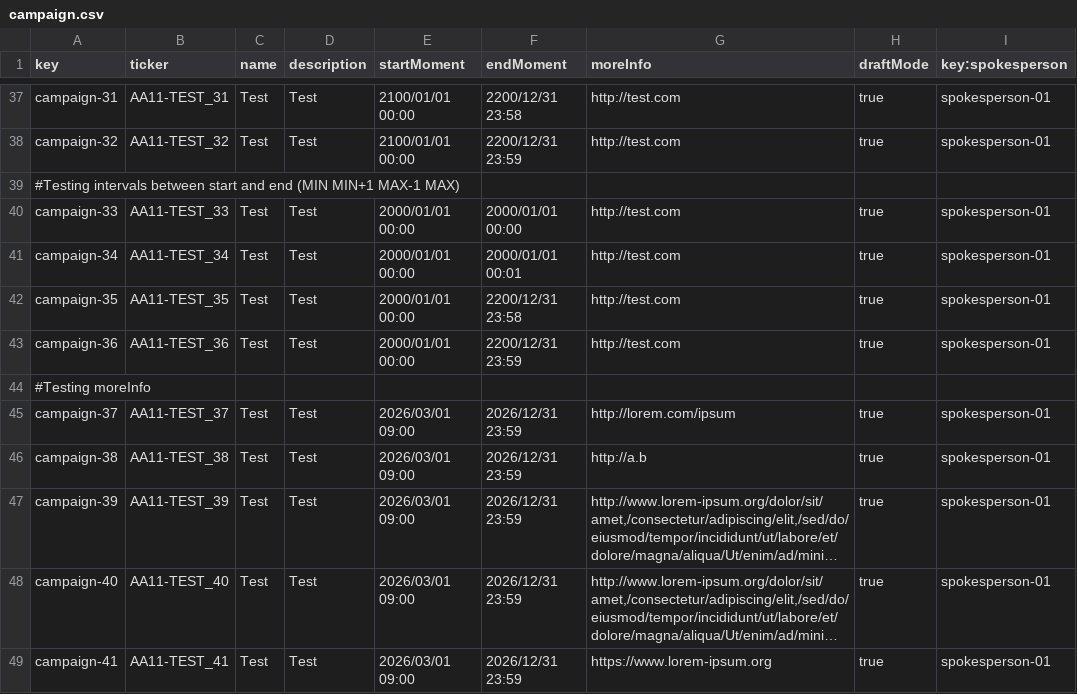
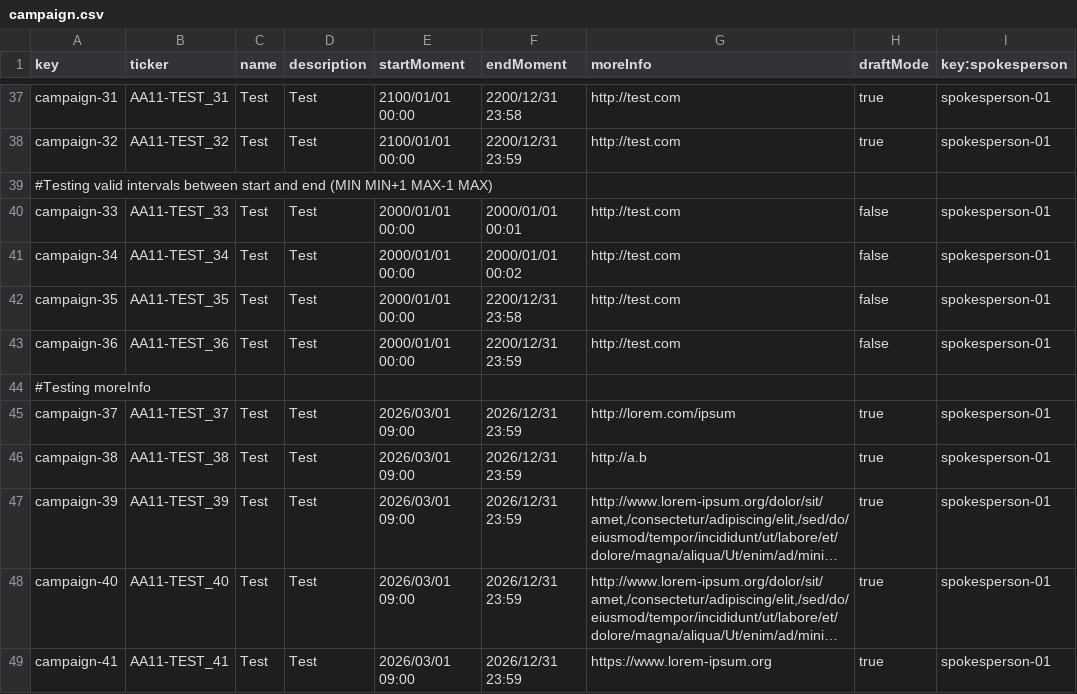
Before and after one commit to a1var0o/Acme-Starters-C, a CSV file: src/main/resources/WEB-INF/data/sample/batch-01/campaign.csv, drawn as a sheet; only a part is shown, gaps mark what is left out; long unchanged cells end in ….

```diff
--- a/src/main/resources/WEB-INF/data/sample/batch-01/campaign.csv
+++ b/src/main/resources/WEB-INF/data/sample/batch-01/campaign.csv
@@ -38,7 +38,7 @@ campaign-31,AA11-TEST_31,Test,Test,2100/01/01 00:00,2200/12/31 23:58,http://test
 campaign-32,AA11-TEST_32,Test,Test,2100/01/01 00:00,2200/12/31 23:59,http://test.com,true,spokesperson-01
-#Testing intervals between start and end (MIN MIN+1 MAX-1 MAX)
-campaign-33,AA11-TEST_33,Test,Test,2000/01/01 00:00,2000/01/01 00:00,http://test.com,true,spokesperson-01
-campaign-34,AA11-TEST_34,Test,Test,2000/01/01 00:00,2000/01/01 00:01,http://test.com,true,spokesperson-01
-campaign-35,AA11-TEST_35,Test,Test,2000/01/01 00:00,2200/12/31 23:58,http://test.com,true,spokesperson-01
-campaign-36,AA11-TEST_36,Test,Test,2000/01/01 00:00,2200/12/31 23:59,http://test.com,true,spokesperson-01
+#Testing valid intervals between start and end (MIN MIN+1 MAX-1 MAX)
+campaign-33,AA11-TEST_33,Test,Test,2000/01/01 00:00,2000/01/01 00:01,http://test.com,false,spokesperson-01
+campaign-34,AA11-TEST_34,Test,Test,2000/01/01 00:00,2000/01/01 00:02,http://test.com,false,spokesperson-01
+campaign-35,AA11-TEST_35,Test,Test,2000/01/01 00:00,2200/12/31 23:58,http://test.com,false,spokesperson-01
+campaign-36,AA11-TEST_36,Test,Test,2000/01/01 00:00,2200/12/31 23:59,http://test.com,false,spokesperson-01
 #Testing moreInfo
```
Also changed, not shown: src/main/resources/WEB-INF/data/errata/batch-01/campaign.csv, src/main/resources/WEB-INF/data/sample/batch-01/milestone.csv, 10 other files.
